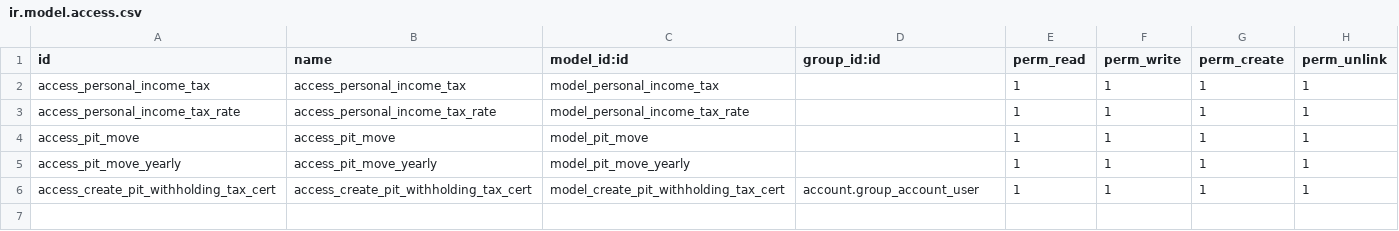
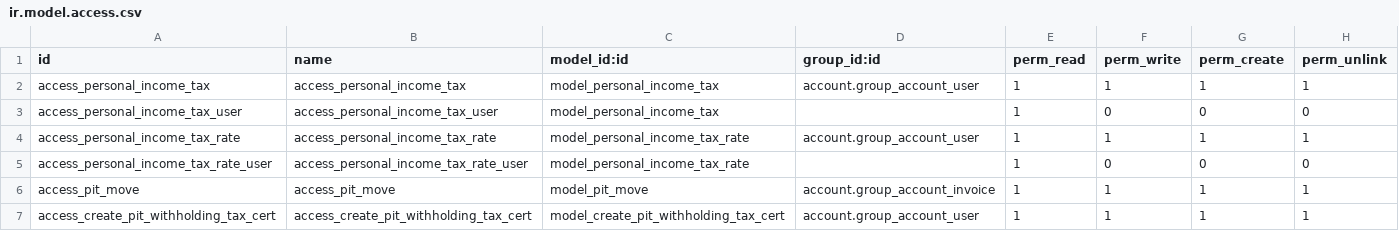
Before and after one commit to OCA/l10n-thailand, a CSV file: l10n_th_personal_income_tax/security/ir.model.access.csv, drawn as a sheet.

Commit message:
[FIX] delete pit.move.yearly and permission

```diff
--- a/l10n_th_personal_income_tax/security/ir.model.access.csv
+++ b/l10n_th_personal_income_tax/security/ir.model.access.csv
@@ -1,6 +1,7 @@
 id,name,model_id:id,group_id:id,perm_read,perm_write,perm_create,perm_unlink
-access_personal_income_tax,access_personal_income_tax,model_personal_income_tax,,1,1,1,1
-access_personal_income_tax_rate,access_personal_income_tax_rate,model_personal_income_tax_rate,,1,1,1,1
-access_pit_move,access_pit_move,model_pit_move,,1,1,1,1
-access_pit_move_yearly,access_pit_move_yearly,model_pit_move_yearly,,1,1,1,1
+access_personal_income_tax,access_personal_income_tax,model_personal_income_tax,account.group_account_user,1,1,1,1
+access_personal_income_tax_user,access_personal_income_tax_user,model_personal_income_tax,,1,0,0,0
+access_personal_income_tax_rate,access_personal_income_tax_rate,model_personal_income_tax_rate,account.group_account_user,1,1,1,1
+access_personal_income_tax_rate_user,access_personal_income_tax_rate_user,model_personal_income_tax_rate,,1,0,0,0
+access_pit_move,access_pit_move,model_pit_move,account.group_account_invoice,1,1,1,1
 access_create_pit_withholding_tax_cert,access_create_pit_withholding_tax_cert,model_create_pit_withholding_tax_cert,account.group_account_user,1,1,1,1
```
Also changed, not shown: 16 other files.
